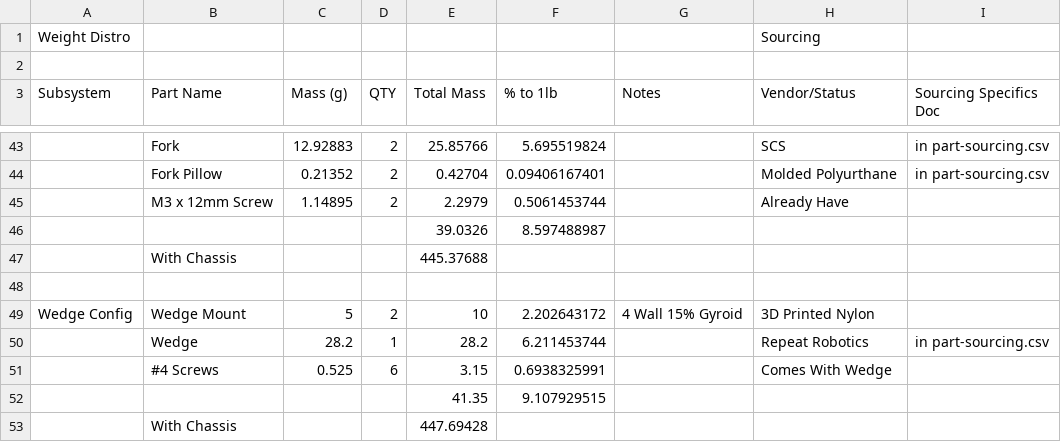
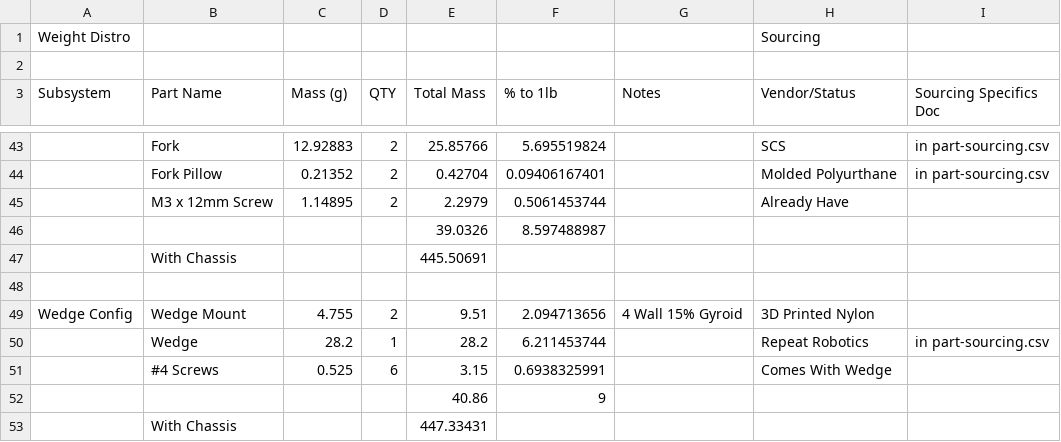
Before and after one commit to timwhat/white-noise, a CSV file: BOM.csv, drawn as a sheet; only a part is shown, gaps mark what is left out; removed rows and columns are numbered as before the commit, all else as after; the diff covers the shown part only; the diff names each change by its address in the sheet, - before the commit and + after, or states it on an @@ line.

```diff
--- a/BOM.csv
+++ b/BOM.csv
-E47 (Total Mass): 445.37688
+E47 (Total Mass): 445.50691
-C49 (Mass (g)): 5
+C49 (Mass (g)): 4.755
-E49 (Total Mass): 10
+E49 (Total Mass): 9.51
-F49 (% to 1lb): 2.202643172
+F49 (% to 1lb): 2.094713656
-row 52:  |  |  |  | 41.35 | 9.107929515
+row 52:  |  |  |  | 40.86 | 9
-E53 (Total Mass): 447.69428
+E53 (Total Mass): 447.33431
```
Also changed, not shown: 1 added row, 1 removed row and 29 edited cells elsewhere in this file, part-sourcing.csv, 2 other files.
